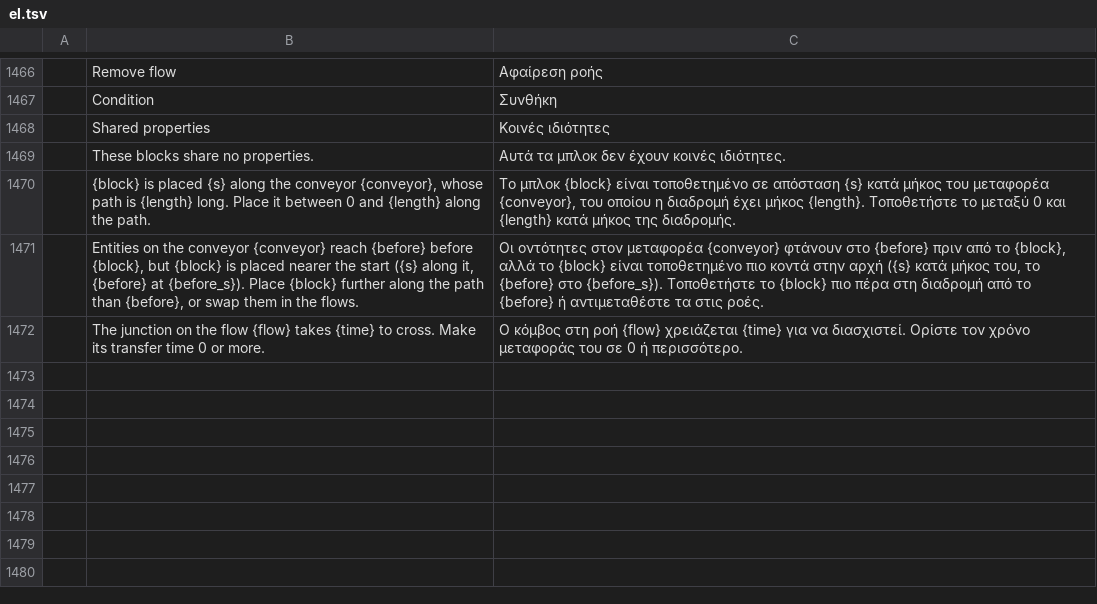
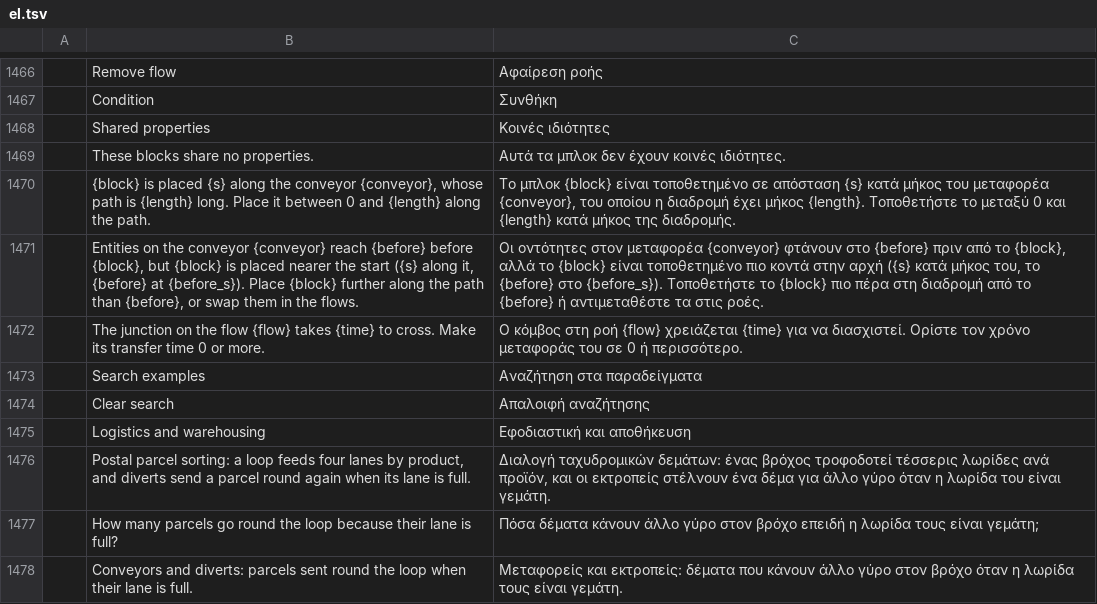
Before and after one commit to helenkwok/StochCraft, a TSV file: i18n/el.tsv, drawn as a sheet; only a part is shown, gaps mark what is left out; the diff names each change by its address in the sheet, - before the commit and + after, or states it on an @@ line.

```diff
--- a/i18n/el.tsv
+++ b/i18n/el.tsv
+row 1473:  | Search examples | Αναζήτηση στα παραδείγματα
+row 1474:  | Clear search | Απαλοιφή αναζήτησης
+row 1475:  | Logistics and warehousing | Εφοδιαστική και αποθήκευση
+row 1476:  | Postal parcel sorting: a loop feeds four lanes by product, and diverts send a parcel round again when its lane is full. | Διαλογή ταχυδρομικών δεμάτων: ένας βρόχος τροφοδοτεί τέσσερις λωρίδες ανά προϊόν, και οι εκτροπείς στέλνουν ένα δέμα για άλλο γύρο όταν η λωρίδα του είναι γεμάτη.
+row 1477:  | How many parcels go round the loop because their lane is full? | Πόσα δέματα κάνουν άλλο γύρο στον βρόχο επειδή η λωρίδα τους είναι γεμάτη;
+row 1478:  | Conveyors and diverts: parcels sent round the loop when their lane is full. | Μεταφορείς και εκτροπείς: δέματα που κάνουν άλλο γύρο στον βρόχο όταν η λωρίδα τους είναι γεμάτη.
```
Also changed, not shown: i18n/bg.tsv, i18n/bn.tsv, 50 other files.
